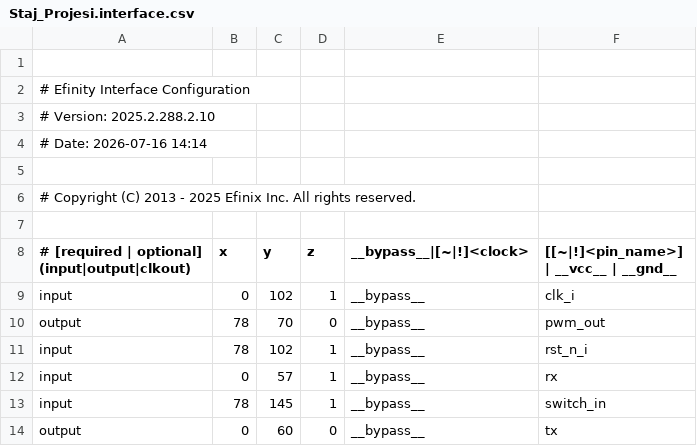
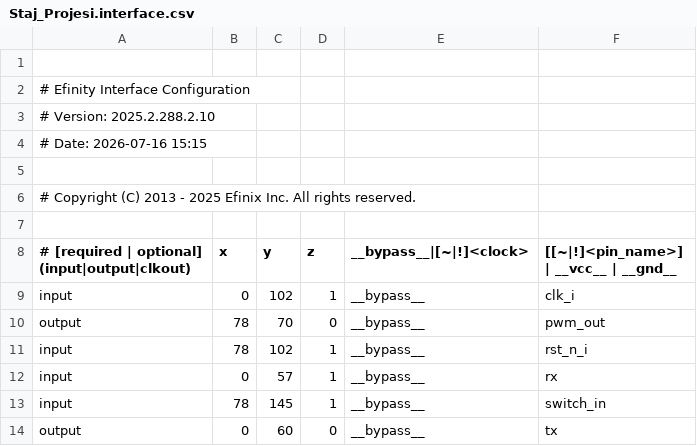
Before and after one commit to OmerSahinkou/Ayduo_Staj, a CSV file: Staj_Projesi/outflow/Staj_Projesi.interface.csv, drawn as a sheet.

```diff
--- a/Staj_Projesi/outflow/Staj_Projesi.interface.csv
+++ b/Staj_Projesi/outflow/Staj_Projesi.interface.csv
@@ -3,3 +3,3 @@
 # Version: 2025.2.288.2.10
-# Date: 2026-07-16 14:14
+# Date: 2026-07-16 15:15
 
```
Also changed, not shown: Staj_Projesi/outflow/Staj_Projesi.pinout.csv, Staj_Projesi/outflow/Staj_Projesi.res.csv, 42 other files.
